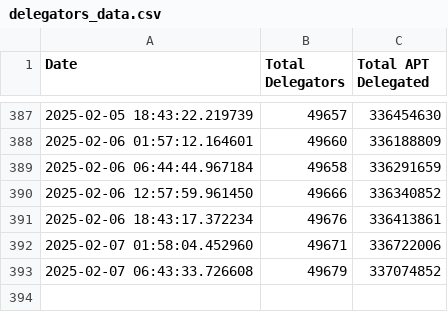
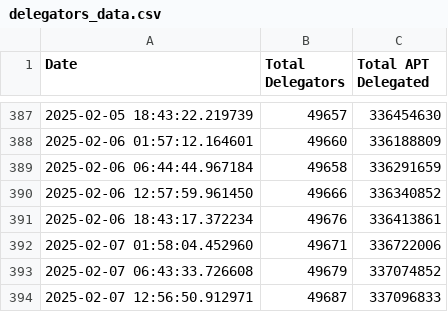
Before and after one commit to marblerace/aptos_delegators, a CSV file: delegators_data.csv, drawn as a sheet; only a part is shown, gaps mark what is left out.

```diff
--- a/delegators_data.csv
+++ b/delegators_data.csv
@@ -393 +393,2 @@ Date,Total Delegators,Total APT Delegated
 2025-02-07 06:43:33.726608,49679,337074852
+2025-02-07 12:56:50.912971,49687,337096833
```
Also changed, not shown: 2 other files.
